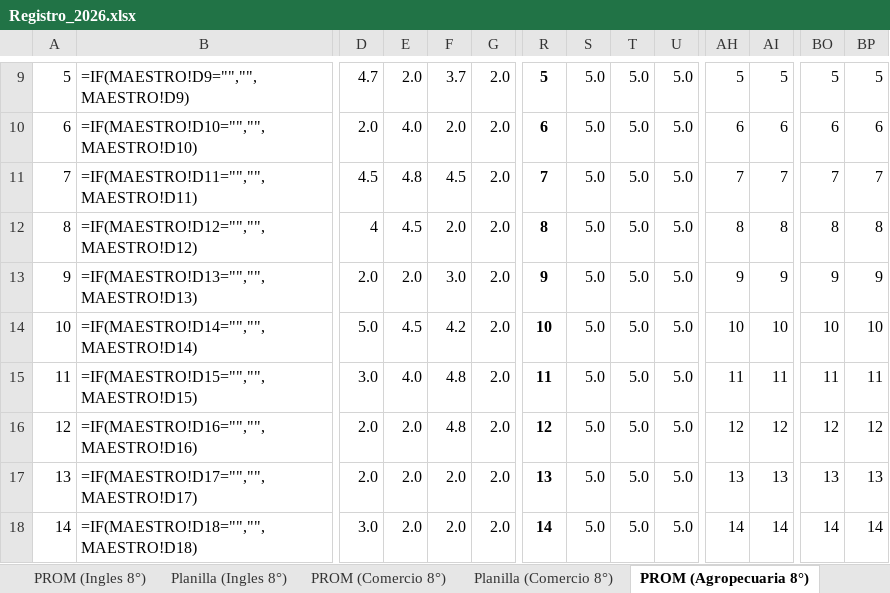
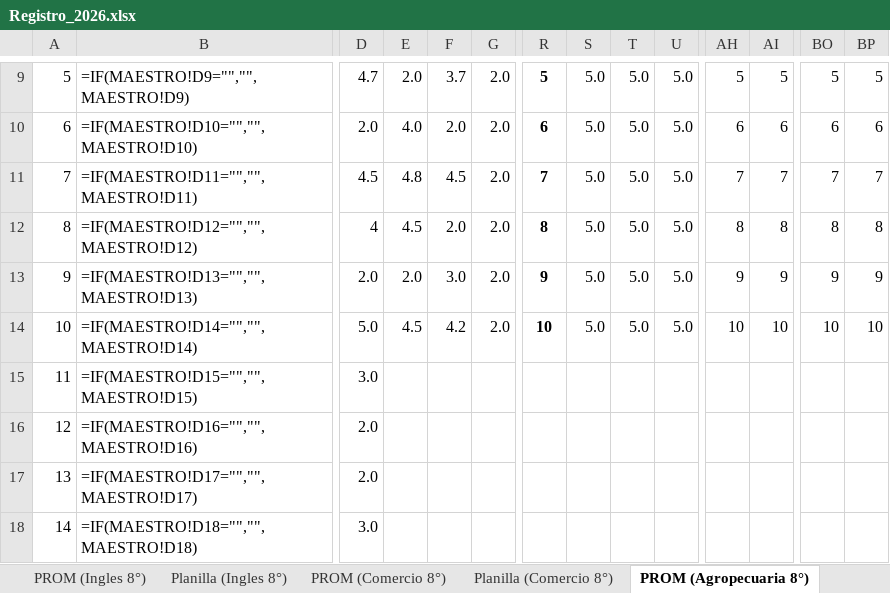
Before and after one commit to ElmerAntonio/RegistroDoc, an Excel workbook: Registro_2026.xlsx, sheet PROM (Agropecuaria 8°), drawn as a sheet; only a part is shown, gaps mark what is left out; values as stored, in another font and other column widths than the file's, no borders; formulas without a stored value are shown as written; conditional formats not drawn; the diff covers the shown part only; the diff names each change by its address in the sheet, - before the commit and + after, or states it on an @@ line.

```diff
--- a/Registro_2026.xlsx (sheet PROM (Agropecuaria 8°))
+++ b/Registro_2026.xlsx (sheet PROM (Agropecuaria 8°))
-E15: 4.0
+E15: (empty)
-F15:F16: 4.8
+F15:F16: (empty)
-G15:G18: 2.0
+G15:G18: (empty)
-R15: 11
+R15: (empty)
-S15:S18: 5.0
+S15:S18: (empty)
-T15:T18: 5.0
+T15:T18: (empty)
-U15:U18: 5.0
+U15:U18: (empty)
-AH15: 11
+AH15: (empty)
-AI15: 11
+AI15: (empty)
-BO15: 11
+BO15: (empty)
-BP15: 11
+BP15: (empty)
-E16:E18: 2.0
+E16:E18: (empty)
-R16: 12
+R16: (empty)
-AH16: 12
+AH16: (empty)
-AI16: 12
+AI16: (empty)
-BO16: 12
+BO16: (empty)
-BP16: 12
+BP16: (empty)
-F17:F18: 2.0
+F17:F18: (empty)
-R17: 13
+R17: (empty)
-AH17: 13
+AH17: (empty)
-AI17: 13
+AI17: (empty)
-BO17: 13
+BO17: (empty)
-BP17: 13
+BP17: (empty)
-R18: 14
+R18: (empty)
-AH18: 14
+AH18: (empty)
-AI18: 14
+AI18: (empty)
-BO18: 14
+BO18: (empty)
-BP18: 14
+BP18: (empty)
```
Also changed, not shown: 258 edited cells elsewhere in this sheet, sheet PROM (Artistica 9°), sheet PROM (Ingles 8°), sheet PROM (Agropecuaria 7°), sheet PROM (Comercio 9°), sheet PROM (Comercio 8°), sheet Asistencia (9°), 21 more sheets, Registro Primaria.xlsx.
